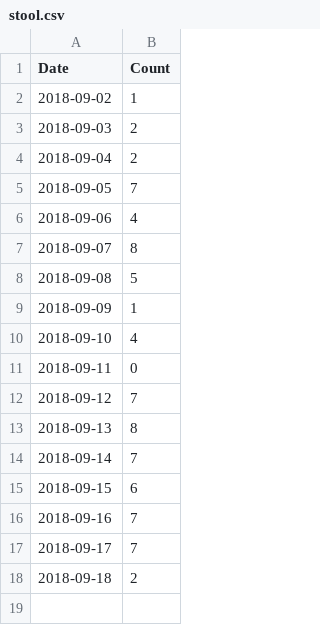
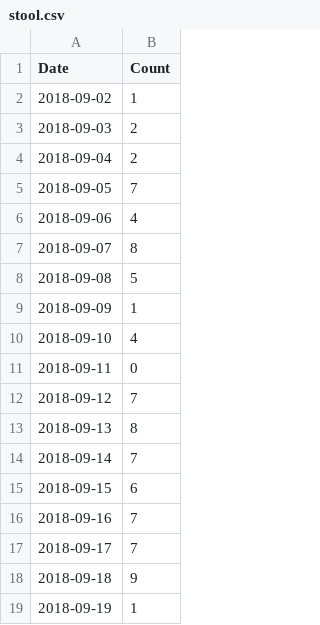
Before and after one commit to nosarthur/feeding, a CSV file: stool.csv, drawn as a sheet.

```diff
--- a/stool.csv
+++ b/stool.csv
@@ -17,2 +17,3 @@ Date,Count
 2018-09-17,7
-2018-09-18,2
+2018-09-18,9
+2018-09-19,1
```
Also changed, not shown: feed.csv, 2 other files.
